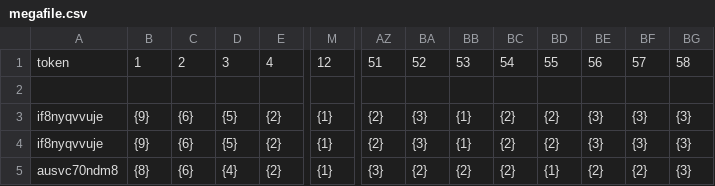
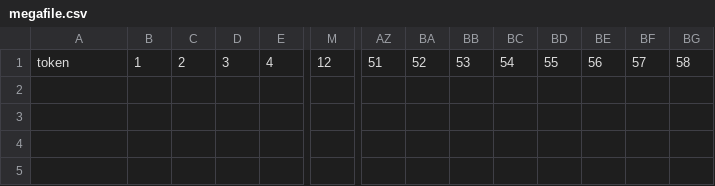
Before and after one commit to LeGrandAlan/SurveyForGreen, a CSV file: data/megafile.csv, drawn as a sheet; only a part is shown, gaps mark what is left out; rows hold the shown columns only; the diff names each change by its address in the sheet, - before the commit and + after, or states it on an @@ line.

Commit message:
csv reload

```diff
--- a/data/megafile.csv
+++ b/data/megafile.csv
-row 2: (empty)
-row 3: if8nyqvvuje | {9} | {6} | {5} | {2} | {1} | {2} | {3} | {1} | {2} | {2} | {3} | {3} | {3}
-row 4: if8nyqvvuje | {9} | {6} | {5} | {2} | {1} | {2} | {3} | {1} | {2} | {2} | {3} | {3} | {3}
-row 5: ausvc70ndm8 | {8} | {6} | {4} | {2} | {1} | {3} | {2} | {2} | {2} | {1} | {2} | {2} | {3}
```
